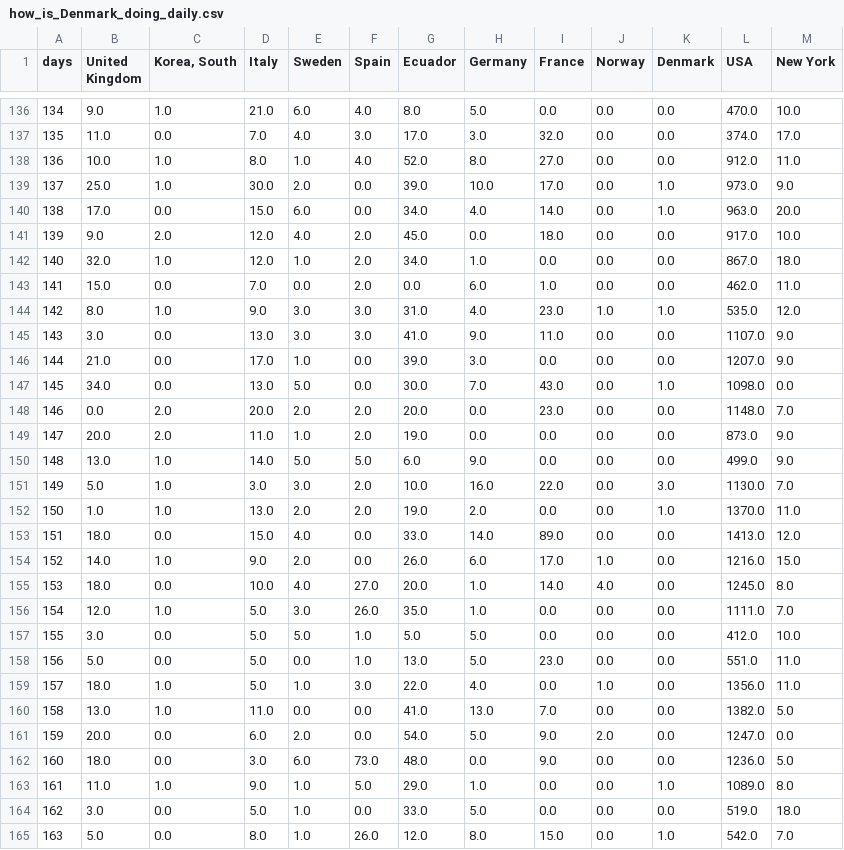
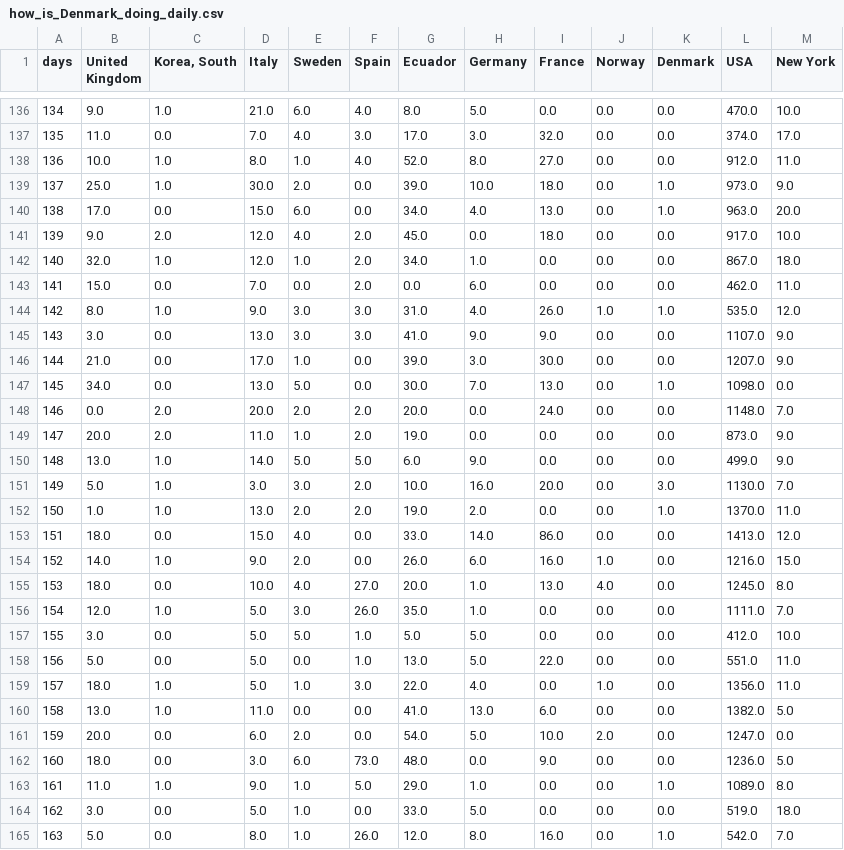
Before and after one commit to cboesgaard/how_is_Denmark_doing, a CSV file: data/how_is_Denmark_doing_daily.csv, drawn as a sheet; only a part is shown, gaps mark what is left out; the diff covers the shown part only.

```diff
--- a/data/how_is_Denmark_doing_daily.csv
+++ b/data/how_is_Denmark_doing_daily.csv
@@ -138,25 +138,25 @@ days,United Kingdom,"Korea, South",Italy,Sweden,Spain,Ecuador,Germany,France,Nor
 136,10.0,1.0,8.0,1.0,4.0,52.0,8.0,27.0,0.0,0.0,912.0,11.0
-137,25.0,1.0,30.0,2.0,0.0,39.0,10.0,17.0,0.0,1.0,973.0,9.0
-138,17.0,0.0,15.0,6.0,0.0,34.0,4.0,14.0,0.0,1.0,963.0,20.0
+137,25.0,1.0,30.0,2.0,0.0,39.0,10.0,18.0,0.0,1.0,973.0,9.0
+138,17.0,0.0,15.0,6.0,0.0,34.0,4.0,13.0,0.0,1.0,963.0,20.0
 139,9.0,2.0,12.0,4.0,2.0,45.0,0.0,18.0,0.0,0.0,917.0,10.0
 140,32.0,1.0,12.0,1.0,2.0,34.0,1.0,0.0,0.0,0.0,867.0,18.0
-141,15.0,0.0,7.0,0.0,2.0,0.0,6.0,1.0,0.0,0.0,462.0,11.0
-142,8.0,1.0,9.0,3.0,3.0,31.0,4.0,23.0,1.0,1.0,535.0,12.0
-143,3.0,0.0,13.0,3.0,3.0,41.0,9.0,11.0,0.0,0.0,1107.0,9.0
-144,21.0,0.0,17.0,1.0,0.0,39.0,3.0,0.0,0.0,0.0,1207.0,9.0
-145,34.0,0.0,13.0,5.0,0.0,30.0,7.0,43.0,0.0,1.0,1098.0,0.0
-146,0.0,2.0,20.0,2.0,2.0,20.0,0.0,23.0,0.0,0.0,1148.0,7.0
+141,15.0,0.0,7.0,0.0,2.0,0.0,6.0,0.0,0.0,0.0,462.0,11.0
+142,8.0,1.0,9.0,3.0,3.0,31.0,4.0,26.0,1.0,1.0,535.0,12.0
+143,3.0,0.0,13.0,3.0,3.0,41.0,9.0,9.0,0.0,0.0,1107.0,9.0
+144,21.0,0.0,17.0,1.0,0.0,39.0,3.0,30.0,0.0,0.0,1207.0,9.0
+145,34.0,0.0,13.0,5.0,0.0,30.0,7.0,13.0,0.0,1.0,1098.0,0.0
+146,0.0,2.0,20.0,2.0,2.0,20.0,0.0,24.0,0.0,0.0,1148.0,7.0
 147,20.0,2.0,11.0,1.0,2.0,19.0,0.0,0.0,0.0,0.0,873.0,9.0
 148,13.0,1.0,14.0,5.0,5.0,6.0,9.0,0.0,0.0,0.0,499.0,9.0
-149,5.0,1.0,3.0,3.0,2.0,10.0,16.0,22.0,0.0,3.0,1130.0,7.0
+149,5.0,1.0,3.0,3.0,2.0,10.0,16.0,20.0,0.0,3.0,1130.0,7.0
 150,1.0,1.0,13.0,2.0,2.0,19.0,2.0,0.0,0.0,1.0,1370.0,11.0
-151,18.0,0.0,15.0,4.0,0.0,33.0,14.0,89.0,0.0,0.0,1413.0,12.0
-152,14.0,1.0,9.0,2.0,0.0,26.0,6.0,17.0,1.0,0.0,1216.0,15.0
-153,18.0,0.0,10.0,4.0,27.0,20.0,1.0,14.0,4.0,0.0,1245.0,8.0
+151,18.0,0.0,15.0,4.0,0.0,33.0,14.0,86.0,0.0,0.0,1413.0,12.0
+152,14.0,1.0,9.0,2.0,0.0,26.0,6.0,16.0,1.0,0.0,1216.0,15.0
+153,18.0,0.0,10.0,4.0,27.0,20.0,1.0,13.0,4.0,0.0,1245.0,8.0
 154,12.0,1.0,5.0,3.0,26.0,35.0,1.0,0.0,0.0,0.0,1111.0,7.0
 155,3.0,0.0,5.0,5.0,1.0,5.0,5.0,0.0,0.0,0.0,412.0,10.0
-156,5.0,0.0,5.0,0.0,1.0,13.0,5.0,23.0,0.0,0.0,551.0,11.0
+156,5.0,0.0,5.0,0.0,1.0,13.0,5.0,22.0,0.0,0.0,551.0,11.0
 157,18.0,1.0,5.0,1.0,3.0,22.0,4.0,0.0,1.0,0.0,1356.0,11.0
-158,13.0,1.0,11.0,0.0,0.0,41.0,13.0,7.0,0.0,0.0,1382.0,5.0
-159,20.0,0.0,6.0,2.0,0.0,54.0,5.0,9.0,2.0,0.0,1247.0,0.0
+158,13.0,1.0,11.0,0.0,0.0,41.0,13.0,6.0,0.0,0.0,1382.0,5.0
+159,20.0,0.0,6.0,2.0,0.0,54.0,5.0,10.0,2.0,0.0,1247.0,0.0
 160,18.0,0.0,3.0,6.0,73.0,48.0,0.0,9.0,0.0,0.0,1236.0,5.0
@@ -164,2 +164,2 @@ days,United Kingdom,"Korea, South",Italy,Sweden,Spain,Ecuador,Germany,France,Nor
 162,3.0,0.0,5.0,1.0,0.0,33.0,5.0,0.0,0.0,0.0,519.0,18.0
-163,5.0,0.0,8.0,1.0,26.0,12.0,8.0,15.0,0.0,1.0,542.0,7.0
+163,5.0,0.0,8.0,1.0,26.0,12.0,8.0,16.0,0.0,1.0,542.0,7.0
```
Also changed, not shown: 154 edited cells elsewhere in this file, data/how_is_Denmark_doing_cumulative.csv, data/how_is_Denmark_doing_cumulative_pop.csv, 3 other files.
